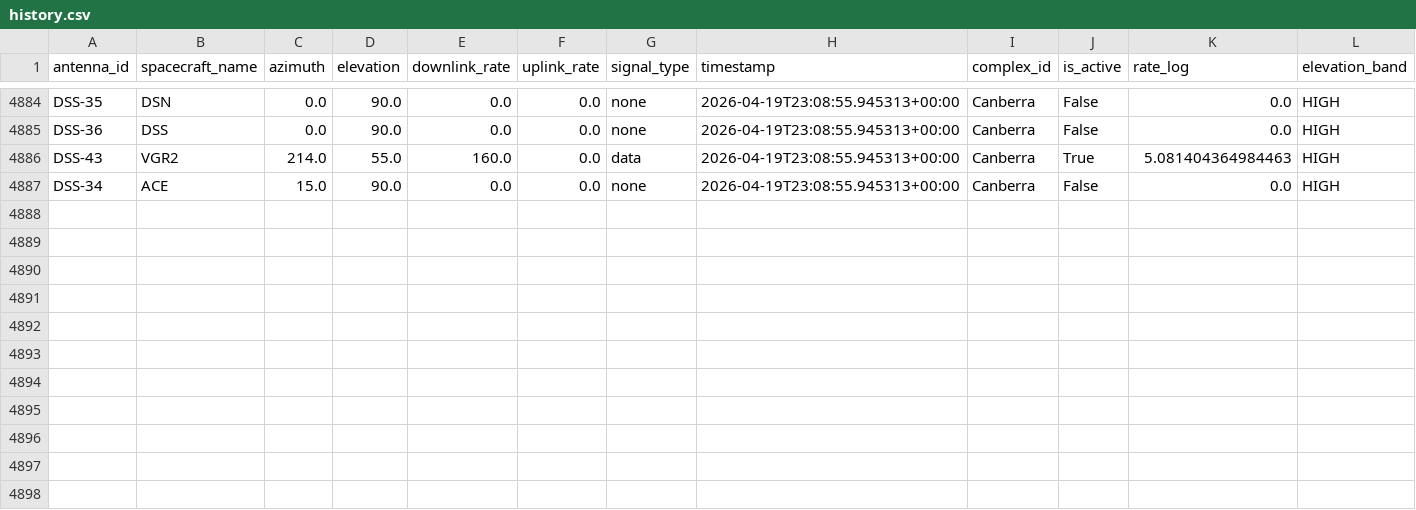
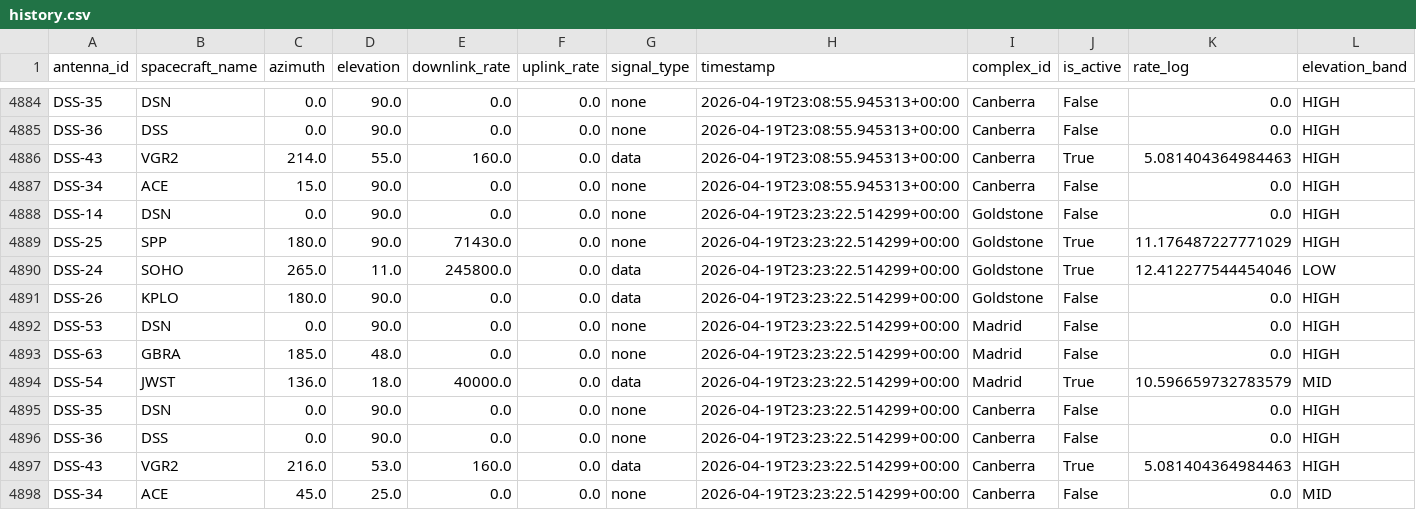
Before and after one commit to nyandajr/dsn-anomaly-tracker, a CSV file: data/history.csv, drawn as a sheet; only a part is shown, gaps mark what is left out; rows hold the shown columns only; the diff names each change by its address in the sheet, - before the commit and + after, or states it on an @@ line.

```diff
--- a/data/history.csv
+++ b/data/history.csv
+row 4888: DSS-14 | DSN | 0.0 | 90.0 | 0.0 | 0.0 | none | 2026-04-19T23:23:22.514299+00:00 | Goldstone | False | 0.0 | HIGH
+row 4889: DSS-25 | SPP | 180.0 | 90.0 | 71430.0 | 0.0 | none | 2026-04-19T23:23:22.514299+00:00 | Goldstone | True | 11.176487227771029 | HIGH
+row 4890: DSS-24 | SOHO | 265.0 | 11.0 | 245800.0 | 0.0 | data | 2026-04-19T23:23:22.514299+00:00 | Goldstone | True | 12.412277544454046 | LOW
+row 4891: DSS-26 | KPLO | 180.0 | 90.0 | 0.0 | 0.0 | data | 2026-04-19T23:23:22.514299+00:00 | Goldstone | False | 0.0 | HIGH
+row 4892: DSS-53 | DSN | 0.0 | 90.0 | 0.0 | 0.0 | none | 2026-04-19T23:23:22.514299+00:00 | Madrid | False | 0.0 | HIGH
+row 4893: DSS-63 | GBRA | 185.0 | 48.0 | 0.0 | 0.0 | none | 2026-04-19T23:23:22.514299+00:00 | Madrid | False | 0.0 | HIGH
+row 4894: DSS-54 | JWST | 136.0 | 18.0 | 40000.0 | 0.0 | data | 2026-04-19T23:23:22.514299+00:00 | Madrid | True | 10.596659732783579 | MID
+row 4895: DSS-35 | DSN | 0.0 | 90.0 | 0.0 | 0.0 | none | 2026-04-19T23:23:22.514299+00:00 | Canberra | False | 0.0 | HIGH
+row 4896: DSS-36 | DSS | 0.0 | 90.0 | 0.0 | 0.0 | none | 2026-04-19T23:23:22.514299+00:00 | Canberra | False | 0.0 | HIGH
+row 4897: DSS-43 | VGR2 | 216.0 | 53.0 | 160.0 | 0.0 | data | 2026-04-19T23:23:22.514299+00:00 | Canberra | True | 5.081404364984463 | HIGH
+row 4898: DSS-34 | ACE | 45.0 | 25.0 | 0.0 | 0.0 | none | 2026-04-19T23:23:22.514299+00:00 | Canberra | False | 0.0 | MID
```
Also changed, not shown: 2 other files.
